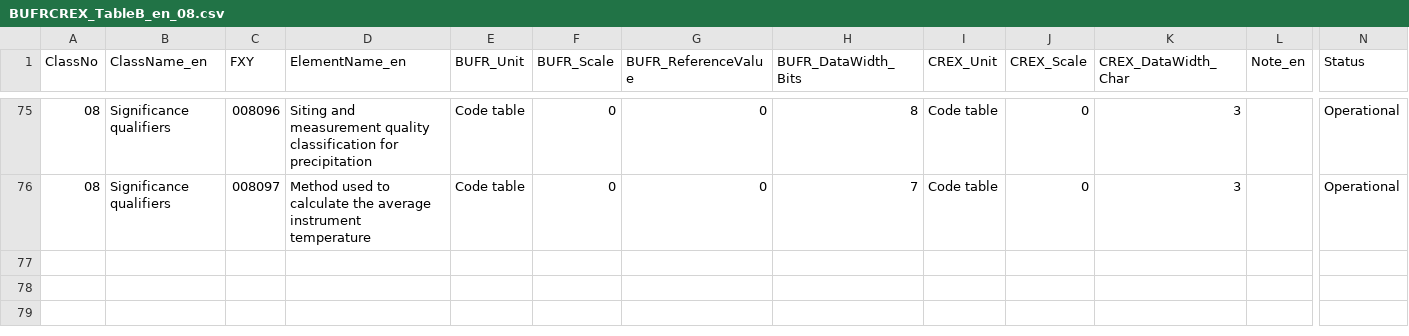
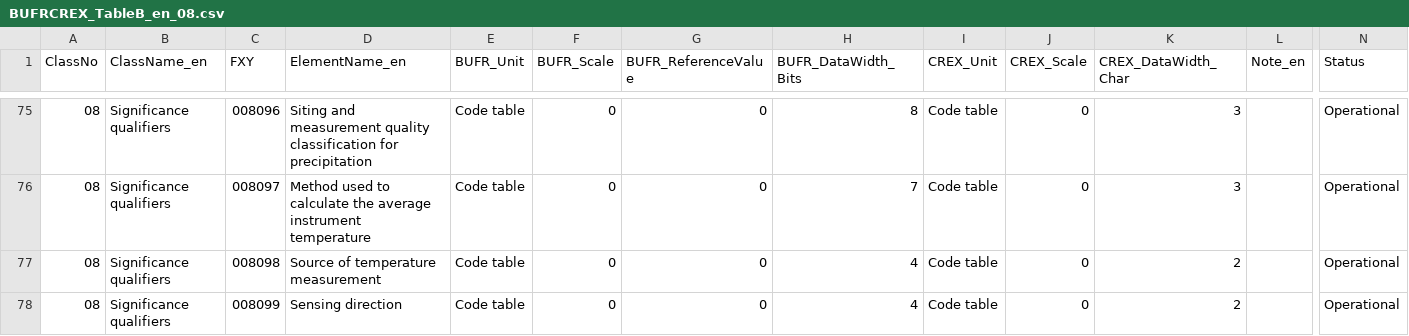
Before and after one commit to castelao/BUFR, a CSV file: bufr-lib/tables/BUFRCREX_TableB_en_08.csv, drawn as a sheet; only a part is shown, gaps mark what is left out; rows hold the shown columns only; the diff names each change by its address in the sheet, - before the commit and + after, or states it on an @@ line.

```diff
--- a/bufr-lib/tables/BUFRCREX_TableB_en_08.csv
+++ b/bufr-lib/tables/BUFRCREX_TableB_en_08.csv
+row 77: 08 | Significance qualifiers | 008098 | Source of temperature measurement | Code table | 0 | 0 | 4 | Code table | 0 | 2 |  | Operational
+row 78: 08 | Significance qualifiers | 008099 | Sensing direction | Code table | 0 | 0 | 4 | Code table | 0 | 2 |  | Operational
```
Also changed, not shown: bufr-lib/tables/BUFRCREX_TableB_en_05.csv, bufr-lib/tables/BUFRCREX_TableB_en_06.csv, 10 other files.
